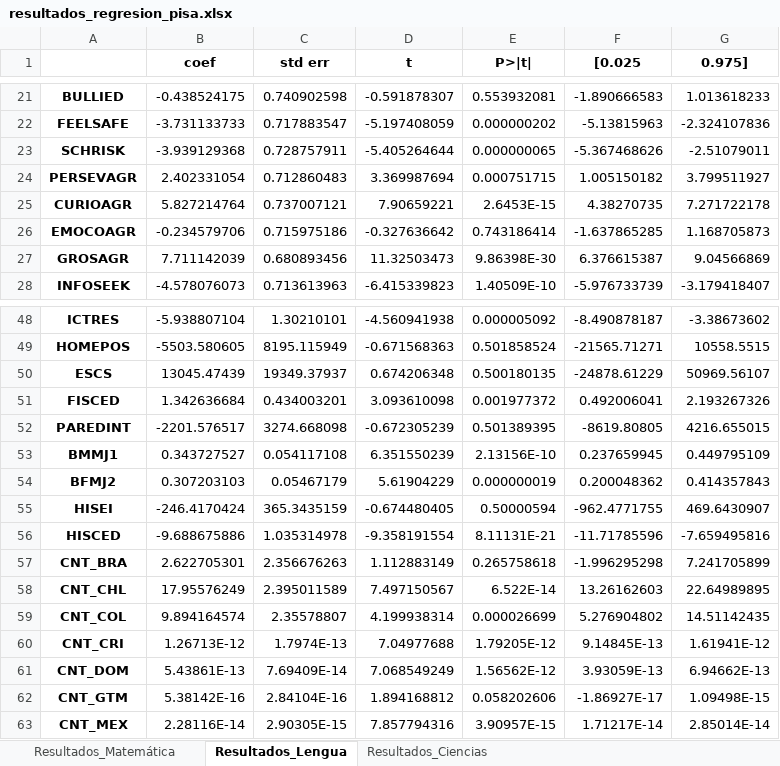
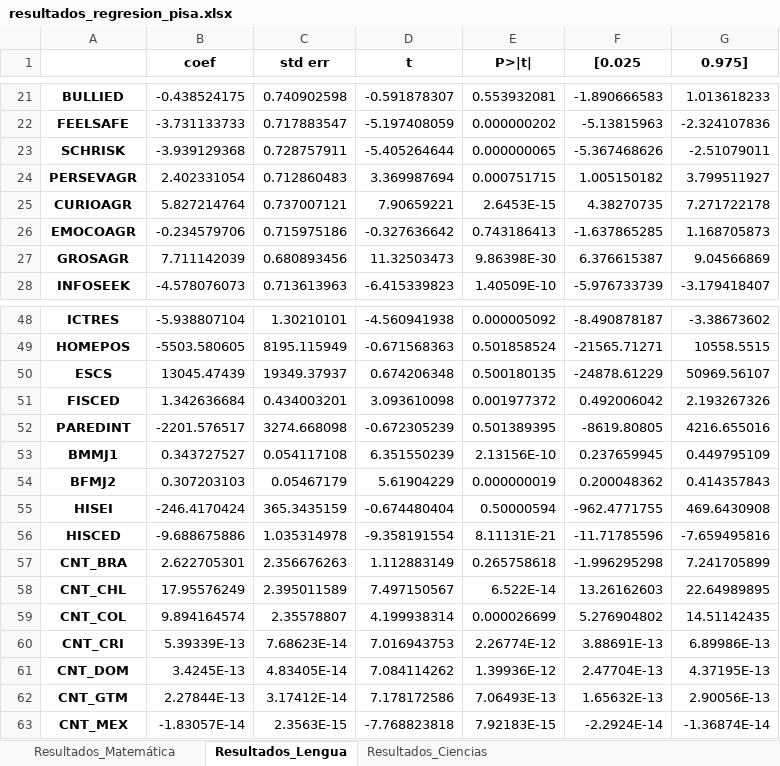
Before and after one commit to StefanoPistoia/Big-Data-Grupo-2, an Excel workbook: Presentacion 1/resultados_regresion_pisa.xlsx, sheet Resultados_Lengua, drawn as a sheet; only a part is shown, gaps mark what is left out; values as stored, in another font and other column widths than the file's, no borders; the diff covers the shown part only; the diff names each change by its address in the sheet, - before the commit and + after, or states it on an @@ line.

```diff
--- a/Presentacion 1/resultados_regresion_pisa.xlsx (sheet Resultados_Lengua)
+++ b/Presentacion 1/resultados_regresion_pisa.xlsx (sheet Resultados_Lengua)
-E26 (P>|t|): 0.743186414
+E26 (P>|t|): 0.743186413
-F51 ([0.025): 0.492006041
+F51 ([0.025): 0.492006042
-G52 (0.975]): 4216.655015
+G52 (0.975]): 4216.655016
-D55 (t): -0.674480405
+D55 (t): -0.674480404
-G55 (0.975]): 469.6430907
+G55 (0.975]): 469.6430908
-B60 (coef): 1.26713E-12
+B60 (coef): 5.39339E-13
-C60 (std err): 1.7974E-13
+C60 (std err): 7.68623E-14
-D60 (t): 7.04977688
+D60 (t): 7.016943753
-E60 (P>|t|): 1.79205E-12
+E60 (P>|t|): 2.26774E-12
-F60 ([0.025): 9.14845E-13
+F60 ([0.025): 3.88691E-13
-G60 (0.975]): 1.61941E-12
+G60 (0.975]): 6.89986E-13
-B61 (coef): 5.43861E-13
+B61 (coef): 3.4245E-13
-C61 (std err): 7.69409E-14
+C61 (std err): 4.83405E-14
-D61 (t): 7.068549249
+D61 (t): 7.084114262
-E61 (P>|t|): 1.56562E-12
+E61 (P>|t|): 1.39936E-12
-F61 ([0.025): 3.93059E-13
+F61 ([0.025): 2.47704E-13
-G61 (0.975]): 6.94662E-13
+G61 (0.975]): 4.37195E-13
-B62 (coef): 5.38142E-16
+B62 (coef): 2.27844E-13
-C62 (std err): 2.84104E-16
+C62 (std err): 3.17412E-14
-D62 (t): 1.894168812
+D62 (t): 7.178172586
-E62 (P>|t|): 0.058202606
+E62 (P>|t|): 7.06493E-13
-F62 ([0.025): -1.86927E-17
+F62 ([0.025): 1.65632E-13
-G62 (0.975]): 1.09498E-15
+G62 (0.975]): 2.90056E-13
-B63 (coef): 2.28116E-14
+B63 (coef): -1.83057E-14
-C63 (std err): 2.90305E-15
+C63 (std err): 2.3563E-15
-D63 (t): 7.857794316
+D63 (t): -7.768823818
-E63 (P>|t|): 3.90957E-15
+E63 (P>|t|): 7.92183E-15
-F63 ([0.025): 1.71217E-14
+F63 ([0.025): -2.2924E-14
-G63 (0.975]): 2.85014E-14
+G63 (0.975]): -1.36874E-14
```
Also changed, not shown: 6 edited cells elsewhere in this sheet, sheet Resultados_Ciencias, sheet Resultados_Matemática, Presentacion 1/resultados.xlsx, Presentacion 1/resultados_elasticnet_pisa.xlsx, 7 other files.
